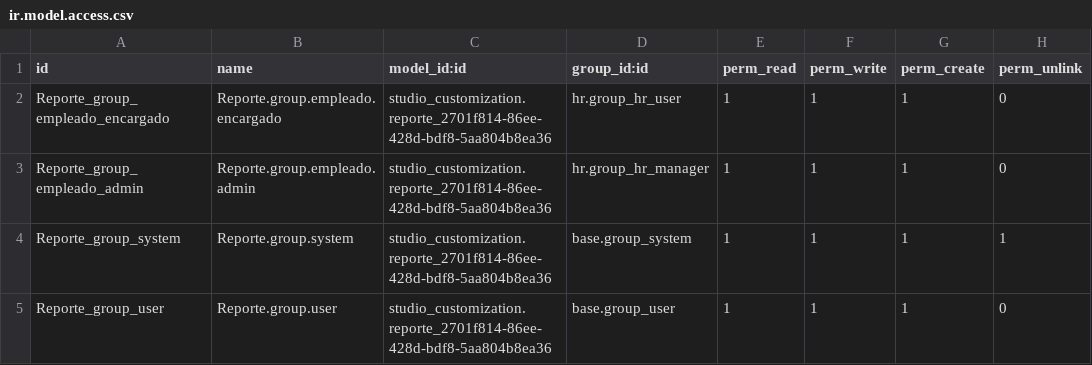
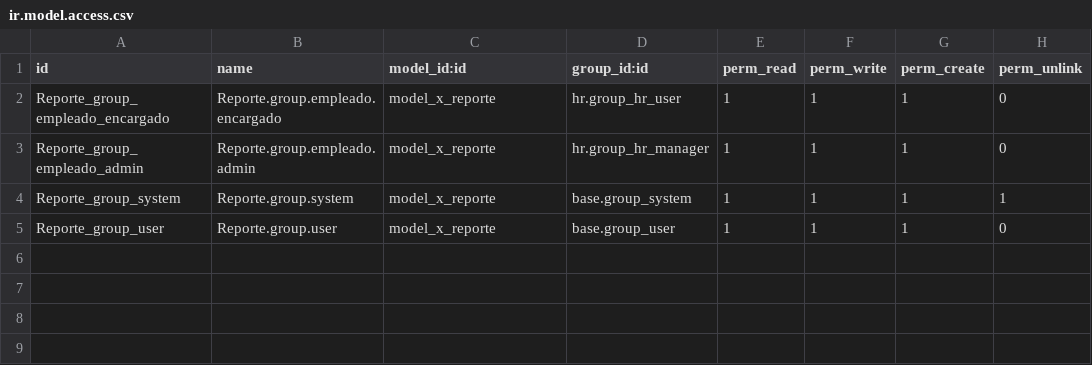
Before and after one commit to JBAmbrosio/FERBA, a CSV file: custom/addons/configuraciones_globales/security/ir.model.access.csv, drawn as a sheet.

Commit message:
configuraciones_globales: arregla las referencias rotas de sus reglas de acceso
La build de foco-dev moria con "Failed to load registry". Causa:

  ERROR: null value in column "model_id" of relation "ir_model_access"
         violates not-null constraint

Las cuatro reglas de ir.model.access.csv apuntaban al modelo por su XML ID de
STUDIO (studio_customization.reporte_2701f814-...). Las personalizaciones de
Studio viven en la BASE DE DATOS, no en el codigo: en una base donde no existe
esa personalizacion el model_id no resuelve, queda NULL y Postgres rechaza el
INSERT. Es residuo de cuando el modelo se paso de Studio a codigo.

El modelo SI existe: models/x_reporte.py lo define con _name = 'x_reporte', asi
que basta referenciarlo por el XML ID que Odoo genera para un modelo de codigo,
model_x_reporte. Resuelve en cualquier base, con o sin Studio.

Segundo defecto de la misma clase, menos visible: el modulo declaraba solo
'web' pero sus reglas referencian hr.group_hr_user y hr.group_hr_manager. Esos
grupos tampoco resolvian, group_id entraba como DEFAULT (NULL) y en
ir_model_access un group_id NULL significa "aplica a TODOS los usuarios". O
sea que las dos reglas pensadas para RH quedaban abiertas a cualquiera sin que
nada lo indicara. Se agrega 'hr' a depends.

No se borro ninguna regla: quitarlas habria dejado x_reporte sin control de
acceso y sus dos vistas inservibles.

```diff
--- a/custom/addons/configuraciones_globales/security/ir.model.access.csv
+++ b/custom/addons/configuraciones_globales/security/ir.model.access.csv
@@ -1,5 +1,5 @@
 id,name,model_id:id,group_id:id,perm_read,perm_write,perm_create,perm_unlink
-Reporte_group_empleado_encargado,Reporte.group.empleado.encargado,studio_customization.reporte_2701f814-86ee-428d-bdf8-5aa804b8ea36,hr.group_hr_user,1,1,1,0
-Reporte_group_empleado_admin,Reporte.group.empleado.admin,studio_customization.reporte_2701f814-86ee-428d-bdf8-5aa804b8ea36,hr.group_hr_manager,1,1,1,0
-Reporte_group_system,Reporte.group.system,studio_customization.reporte_2701f814-86ee-428d-bdf8-5aa804b8ea36,base.group_system,1,1,1,1
-Reporte_group_user,Reporte.group.user,studio_customization.reporte_2701f814-86ee-428d-bdf8-5aa804b8ea36,base.group_user,1,1,1,0
+Reporte_group_empleado_encargado,Reporte.group.empleado.encargado,model_x_reporte,hr.group_hr_user,1,1,1,0
+Reporte_group_empleado_admin,Reporte.group.empleado.admin,model_x_reporte,hr.group_hr_manager,1,1,1,0
+Reporte_group_system,Reporte.group.system,model_x_reporte,base.group_system,1,1,1,1
+Reporte_group_user,Reporte.group.user,model_x_reporte,base.group_user,1,1,1,0
```
Also changed, not shown: 1 other file.
